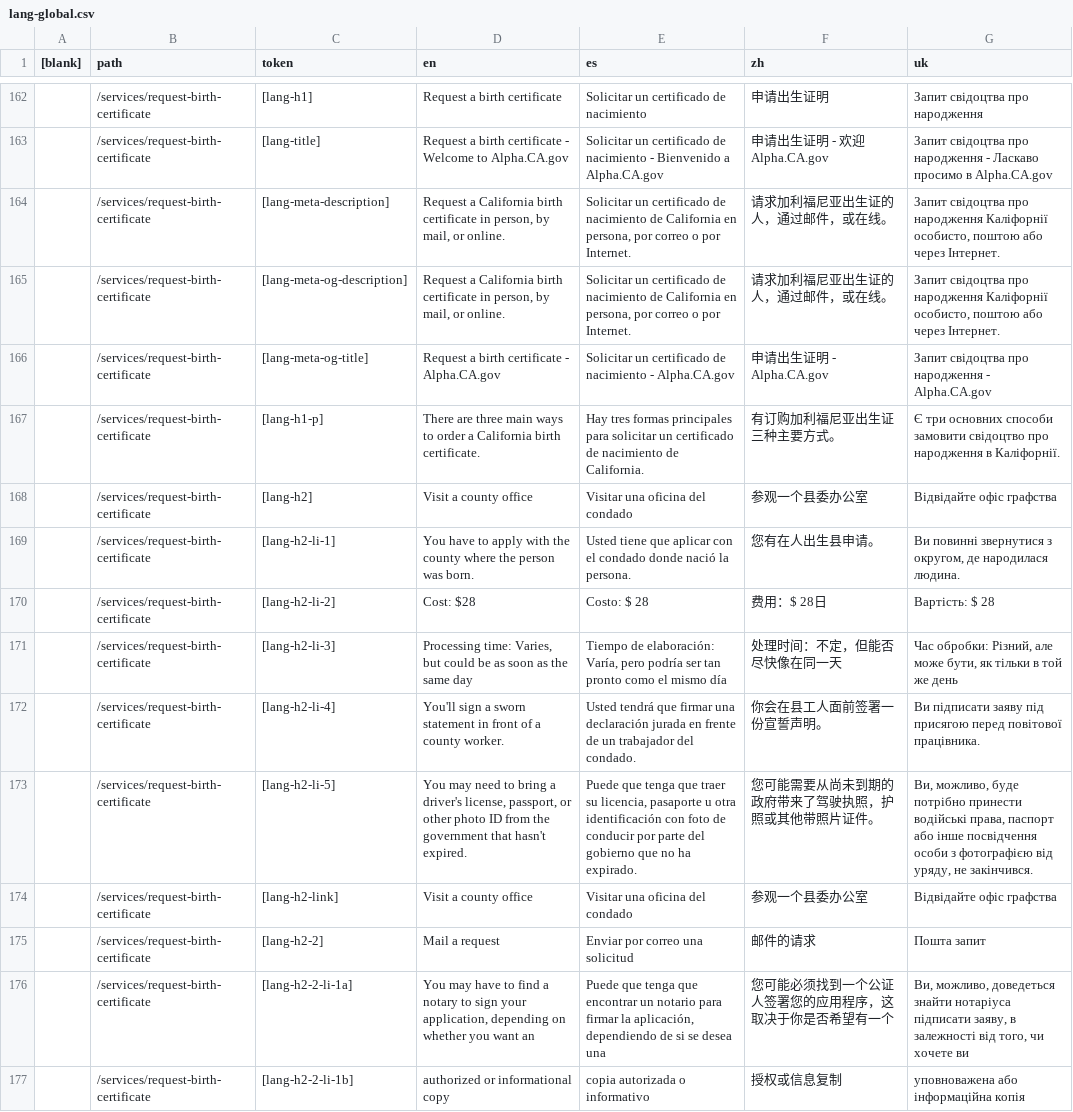
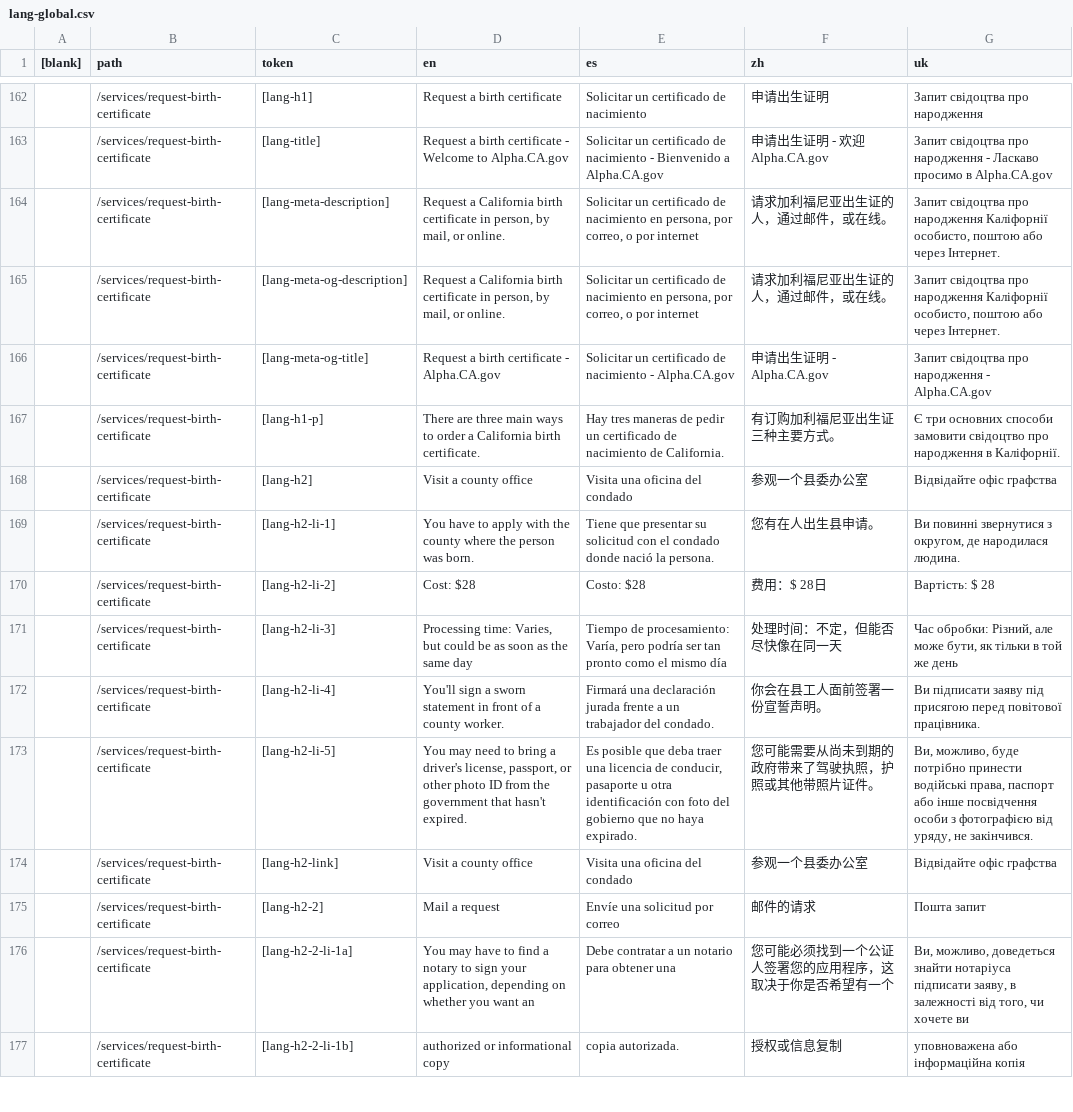
Before and after one commit to cagov/Alpha, a CSV file: src/lang-global.csv, drawn as a sheet; only a part is shown, gaps mark what is left out; the diff covers the shown part only; the diff names each change by its address in the sheet, - before the commit and + after, or states it on an @@ line.

Commit message:
finished spanish

```diff
--- a/src/lang-global.csv
+++ b/src/lang-global.csv
-E164:E165 (es): …de nacimiento de California en persona, por correo o por Internet.
+E164:E165 (es): …de nacimiento en persona, por correo, o por internet
-E167 (es): Hay tres formas principales para solicitar un certificado…
+E167 (es): Hay tres maneras de pedir un certificado…
-E168 (es): Visitar una oficina del condado
+E168 (es): Visita una oficina del condado
-E169 (es): Usted tiene que aplicar con el…
+E169 (es): Tiene que presentar su solicitud con el…
-E170 (es): Costo: $ 28
+E170 (es): Costo: $28
-E171 (es): Tiempo de elaboración: Varía, pero…
+E171 (es): Tiempo de procesamiento: Varía, pero…
-E172 (es): Usted tendrá que firmar una declaración jurada en frente de un trabajador…
+E172 (es): Firmará una declaración jurada frente a un trabajador…
-E173 (es): Puede que tenga que traer su licencia, pasaporte u otra identificación con foto de conducir por parte del gobierno que no ha expirado.
+E173 (es): Es posible que deba traer una licencia de conducir, pasaporte u otra identificación con foto del gobierno que no haya expirado.
-E174 (es): Visitar una oficina del condado
+E174 (es): Visita una oficina del condado
-E175 (es): Enviar por correo una solicitud
+E175 (es): Envíe una solicitud por correo
-E176 (es): Puede que tenga que encontrar un notario para firmar la aplicación, dependiendo de si se desea una
+E176 (es): Debe contratar a un notario para obtener una
-E177 (es): copia autorizada o informativo
+E177 (es): copia autorizada.
```
Also changed, not shown: 54 edited cells elsewhere in this file.
